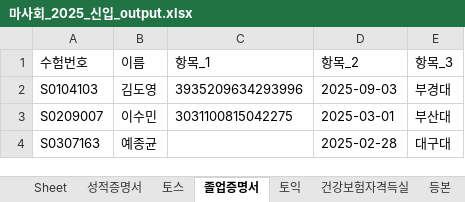
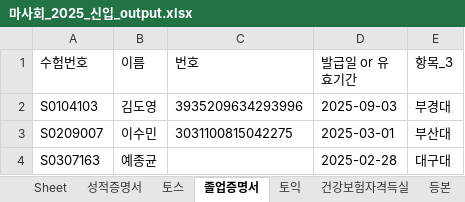
Before and after one commit to DaeGul2/isbr-ocr-extraction, an Excel workbook: 마사회_2025_신입_output.xlsx, sheet 졸업증명서, drawn as a sheet; only a part is shown; values as stored, in another font and other column widths than the file's, no borders; the diff names each change by its address in the sheet, - before the commit and + after, or states it on an @@ line.

```diff
--- a/마사회_2025_신입_output.xlsx (sheet 졸업증명서)
+++ b/마사회_2025_신입_output.xlsx (sheet 졸업증명서)
-C1: 항목_1
+C1: 번호
-D1: 항목_2
+D1: 발급일 or 유효기간
```
Also changed, not shown: 3 other files.
